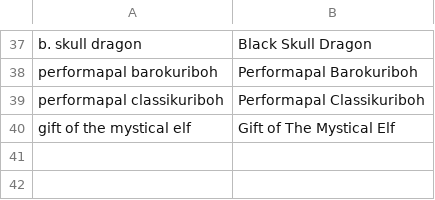
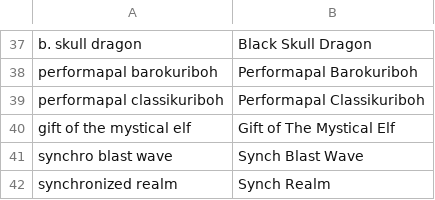
Before and after one commit to msmikesc/YGO-DB-Android, a CSV file: commonLibrary/src/main/resources/cardNameUpdateMapping.csv, drawn as a sheet; only a part is shown, gaps mark what is left out; the diff names each change by its address in the sheet, - before the commit and + after, or states it on an @@ line.

```diff
--- a/commonLibrary/src/main/resources/cardNameUpdateMapping.csv
+++ b/commonLibrary/src/main/resources/cardNameUpdateMapping.csv
+row 41: synchro blast wave | Synch Blast Wave
+row 42: synchronized realm | Synch Realm
```
Also changed, not shown: 12 other files.
